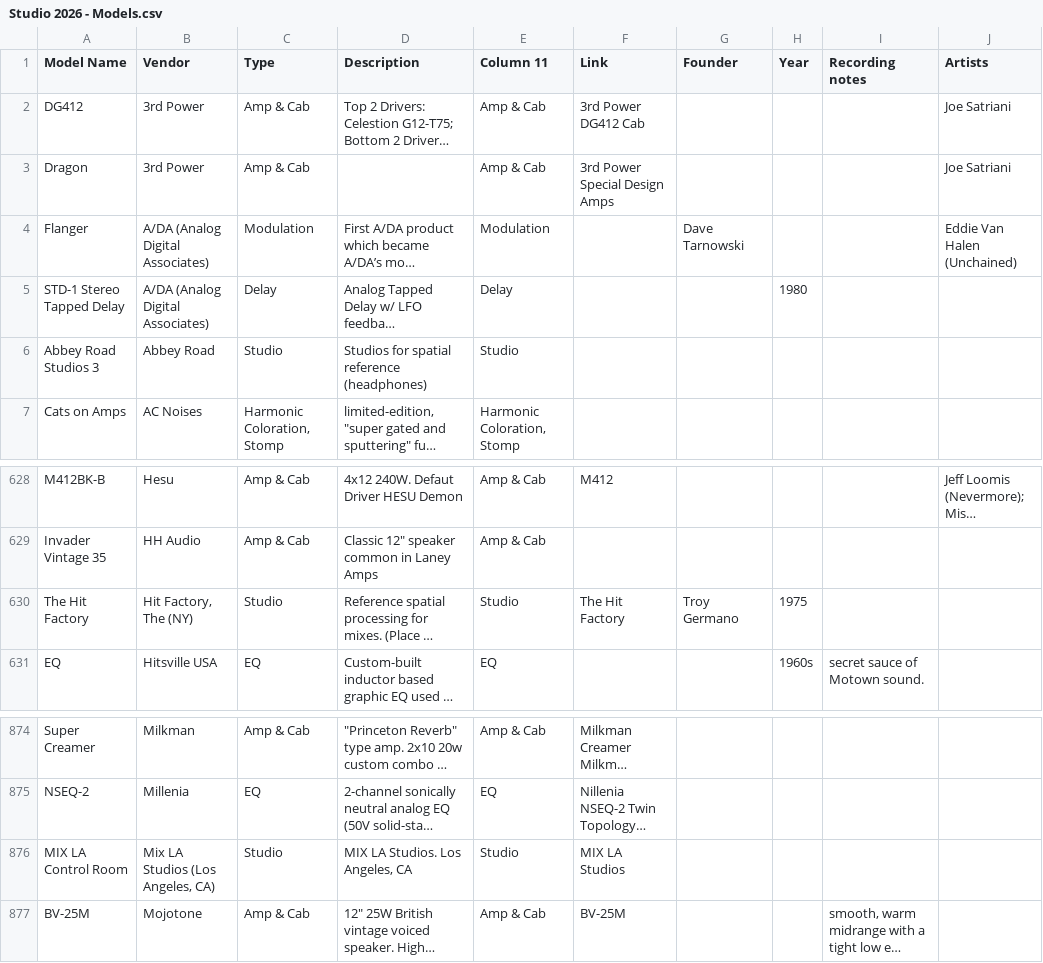
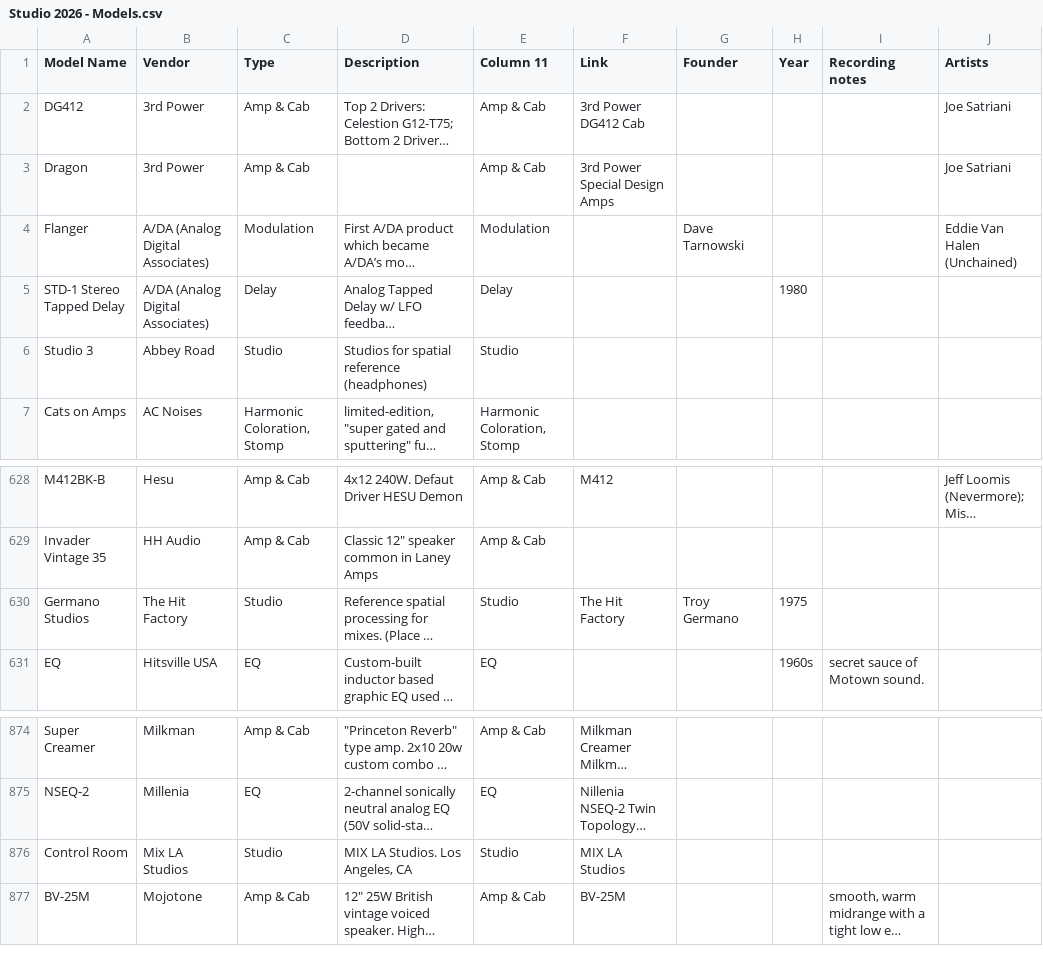
Before and after one commit to edtbl76/stud.io, a CSV file: import/Studio 2026 - Models.csv, drawn as a sheet; only a part is shown, gaps mark what is left out; long unchanged cells end in …; the diff names each change by its address in the sheet, - before the commit and + after, or states it on an @@ line.

```diff
--- a/import/Studio 2026 - Models.csv
+++ b/import/Studio 2026 - Models.csv
-A6 (Model Name): Abbey Road Studios 3
+A6 (Model Name): Studio 3
-A630 (Model Name): The Hit Factory
+A630 (Model Name): Germano Studios
-B630 (Vendor): Hit Factory, The (NY)
+B630 (Vendor): The Hit Factory
-A876 (Model Name): MIX LA Control Room
+A876 (Model Name): Control Room
-B876 (Vendor): Mix LA Studios (Los Angeles, CA)
+B876 (Vendor): Mix LA Studios
```
Also changed, not shown: csv/brands.csv, csv/measurement_tools.csv, 9 other files.
